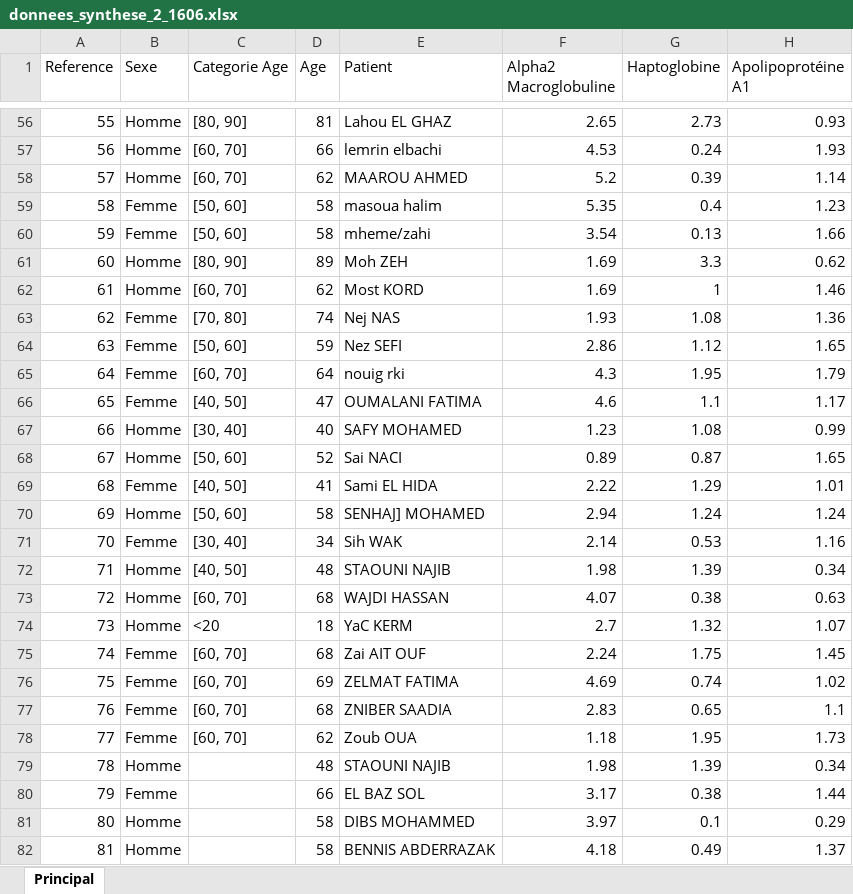
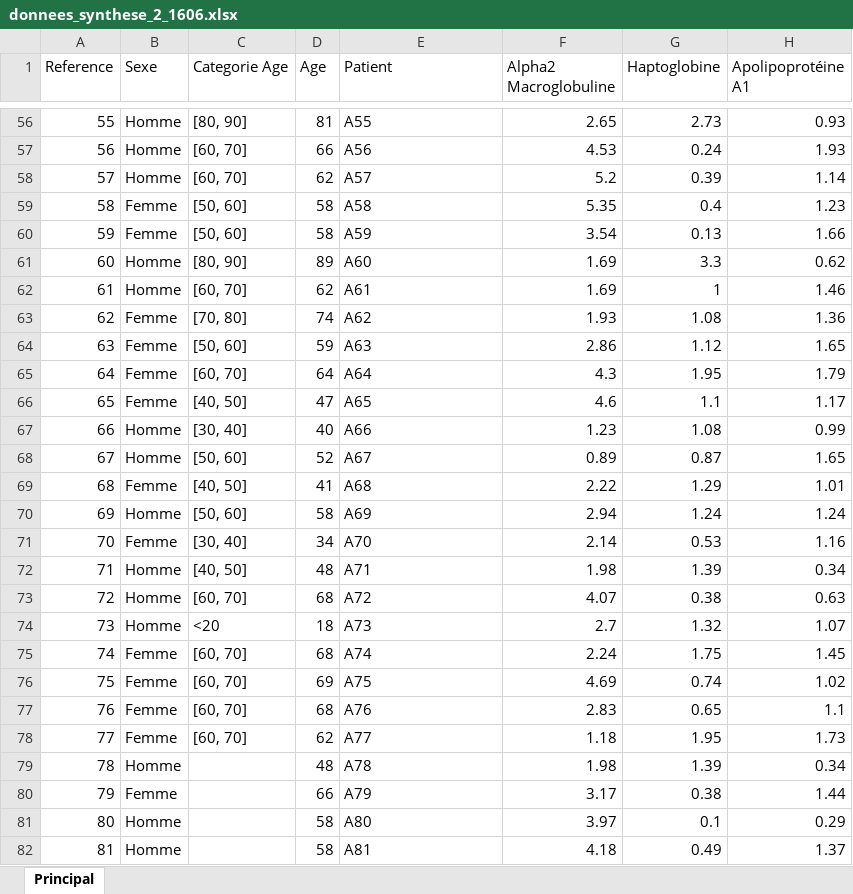
Before and after one commit to MaryamGuessous/streamlit-app-medical, an Excel workbook: donnees_synthese_2_1606.xlsx, sheet Principal, drawn as a sheet; only a part is shown, gaps mark what is left out; values as stored, in another font and other column widths than the file's, no borders; the diff covers the shown part only; the diff names each change by its address in the sheet, - before the commit and + after, or states it on an @@ line.

```diff
--- a/donnees_synthese_2_1606.xlsx (sheet Principal)
+++ b/donnees_synthese_2_1606.xlsx (sheet Principal)
-E56 (Patient): Lahou EL GHAZ
+E56 (Patient): A55
-E57 (Patient): lemrin elbachi
+E57 (Patient): A56
-E58 (Patient): MAAROU AHMED
+E58 (Patient): A57
-E59 (Patient): masoua halim
+E59 (Patient): A58
-E60 (Patient): mheme/zahi
+E60 (Patient): A59
-E61 (Patient): Moh ZEH
+E61 (Patient): A60
-E62 (Patient): Most KORD
+E62 (Patient): A61
-E63 (Patient): Nej NAS
+E63 (Patient): A62
-E64 (Patient): Nez SEFI
+E64 (Patient): A63
-E65 (Patient): nouig rki
+E65 (Patient): A64
-E66 (Patient): OUMALANI FATIMA
+E66 (Patient): A65
-E67 (Patient): SAFY MOHAMED
+E67 (Patient): A66
-E68 (Patient): Sai NACI
+E68 (Patient): A67
-E69 (Patient): Sami EL HIDA
+E69 (Patient): A68
-E70 (Patient): SENHAJ] MOHAMED
+E70 (Patient): A69
-E71 (Patient): Sih WAK
+E71 (Patient): A70
-E72 (Patient): STAOUNI NAJIB
+E72 (Patient): A71
-E73 (Patient): WAJDI HASSAN
+E73 (Patient): A72
-E74 (Patient): YaC KERM
+E74 (Patient): A73
-E75 (Patient): Zai AIT OUF
+E75 (Patient): A74
-E76 (Patient): ZELMAT FATIMA
+E76 (Patient): A75
-E77 (Patient): ZNIBER SAADIA
+E77 (Patient): A76
-E78 (Patient): Zoub OUA
+E78 (Patient): A77
-E79 (Patient): STAOUNI NAJIB
+E79 (Patient): A78
-E80 (Patient): EL BAZ SOL
+E80 (Patient): A79
-E81 (Patient): DIBS MOHAMMED
+E81 (Patient): A80
-E82 (Patient): BENNIS ABDERRAZAK
+E82 (Patient): A81
```
Also changed, not shown: 782 edited cells elsewhere in this sheet, donnees_synthese_1606.xlsx.
